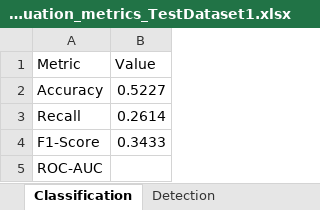
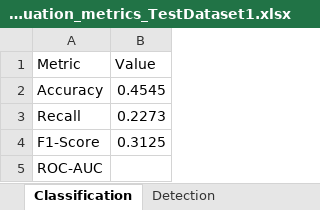
Before and after one commit to shub-codes/ColonNet, an Excel workbook: model_comb3/EvalOutputs/evaluation_metrics_TestDataset1.xlsx, sheet Classification, drawn as a sheet; values as stored, in another font and other column widths than the file's, no borders; the diff names each change by its address in the sheet, - before the commit and + after, or states it on an @@ line.

```diff
--- a/model_comb3/EvalOutputs/evaluation_metrics_TestDataset1.xlsx (sheet Classification)
+++ b/model_comb3/EvalOutputs/evaluation_metrics_TestDataset1.xlsx (sheet Classification)
-B2 (Value): 0.5227
+B2 (Value): 0.4545
-B3 (Value): 0.2614
+B3 (Value): 0.2273
-B4 (Value): 0.3433
+B4 (Value): 0.3125
```
Also changed, not shown: sheet ROC Curve Data, sheet Detection, sheet Segmentation, model_comb3/EvalOutputs/TestDataset1_predictions_txt.xlsx, model_comb3/EvalOutputs/TestDataset1_predictions_yolo.xlsx, 15 other files.
